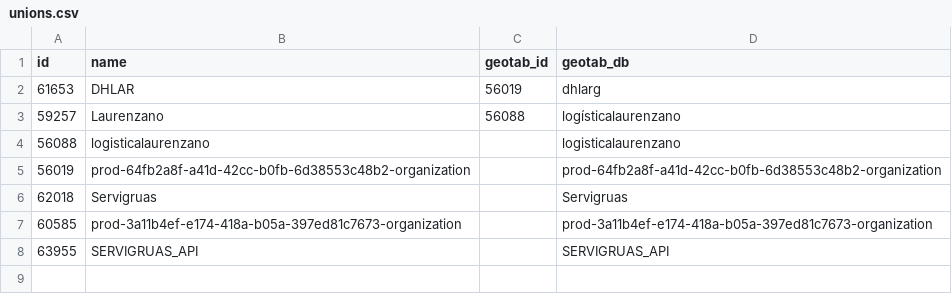
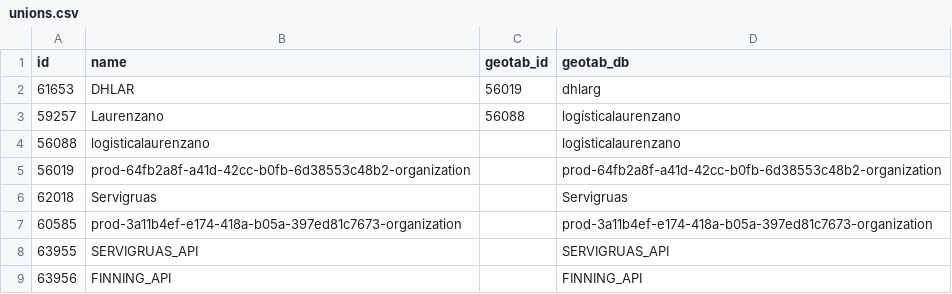
Before and after one commit to jmcesetti/geotabaddins, a CSV file: SRF Positions/unions.csv, drawn as a sheet.

Commit message:
[AUTO] Update organizations CSV - 2026-10-05T17:19:49.162429+00:00

```diff
--- a/SRF Positions/unions.csv
+++ b/SRF Positions/unions.csv
@@ -8 +8,2 @@ id,name,geotab_id,geotab_db
 63955,SERVIGRUAS_API,,SERVIGRUAS_API
+63956,FINNING_API,,FINNING_API
```
